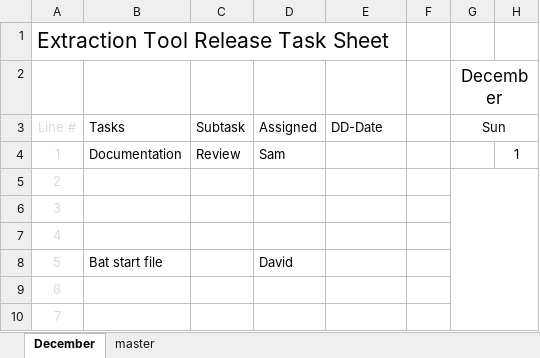
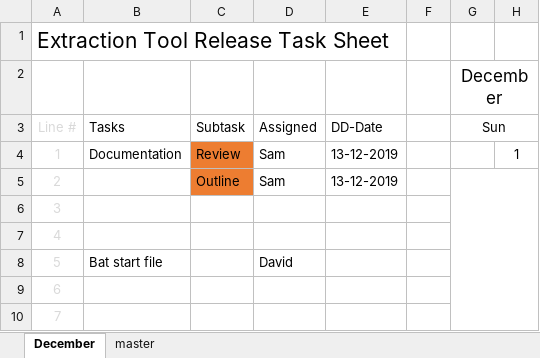
Before and after one commit to davidm3591/et_debug, an Excel workbook: ETProjectTaskSchedule.xlsx, sheet December, drawn as a sheet; only a part is shown; values as stored, in another font and other column widths than the file's, no borders; the diff covers the shown part only; the diff names each change by its address in the sheet, - before the commit and + after, or states it on an @@ line.

Commit message:
added notes and dates for  and

```diff
--- a/ETProjectTaskSchedule.xlsx (sheet December)
+++ b/ETProjectTaskSchedule.xlsx (sheet December)
-C4:C5 fill: none
+C4:C5 fill: #ED7D31
-E4:E5 (DD-Date): (empty)
+E4:E5 (DD-Date): 13-12-2019
-C5 (Subtask): (empty)
+C5 (Subtask): Outline
-D5 (Assigned): (empty)
+D5 (Assigned): Sam
```
Also changed, not shown: 1 added row, 6 edited cells and cell formats elsewhere in this sheet.
